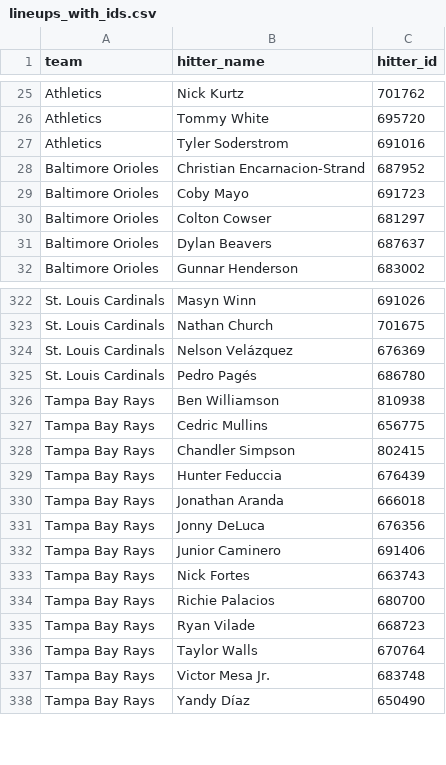
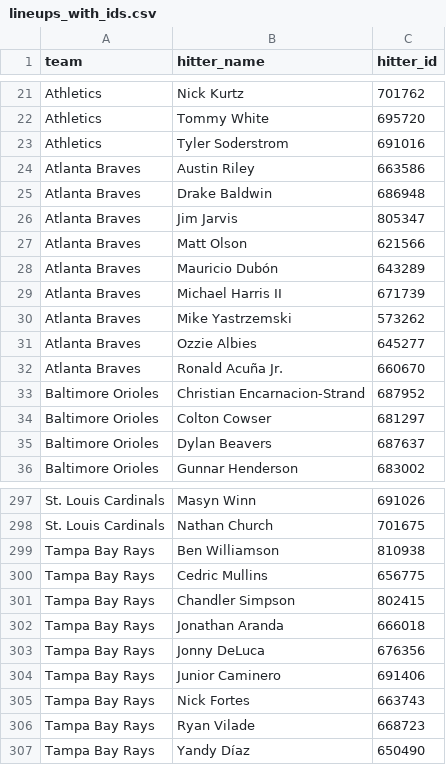
Before and after one commit to syocum9422-blip/sports_model_site, a CSV file: data/mlb/lineups_with_ids.csv, drawn as a sheet; only a part is shown, gaps mark what is left out; the diff covers the shown part only.

```diff
--- a/data/mlb/lineups_with_ids.csv
+++ b/data/mlb/lineups_with_ids.csv
@@ -27,4 +23,12 @@ Athletics,Tommy White,695720
 Athletics,Tyler Soderstrom,691016
+Atlanta Braves,Austin Riley,663586
+Atlanta Braves,Drake Baldwin,686948
+Atlanta Braves,Jim Jarvis,805347
+Atlanta Braves,Matt Olson,621566
+Atlanta Braves,Mauricio Dubón,643289
+Atlanta Braves,Michael Harris II,671739
+Atlanta Braves,Mike Yastrzemski,573262
+Atlanta Braves,Ozzie Albies,645277
+Atlanta Braves,Ronald Acuña Jr.,660670
 Baltimore Orioles,Christian Encarnacion-Strand,687952
-Baltimore Orioles,Coby Mayo,691723
 Baltimore Orioles,Colton Cowser,681297
@@ -323,4 +298,2 @@ St. Louis Cardinals,Masyn Winn,691026
 St. Louis Cardinals,Nathan Church,701675
-St. Louis Cardinals,Nelson Velázquez,676369
-St. Louis Cardinals,Pedro Pagés,686780
 Tampa Bay Rays,Ben Williamson,810938
@@ -328,3 +301,2 @@ Tampa Bay Rays,Cedric Mullins,656775
 Tampa Bay Rays,Chandler Simpson,802415
-Tampa Bay Rays,Hunter Feduccia,676439
 Tampa Bay Rays,Jonathan Aranda,666018
@@ -333,6 +305,3 @@ Tampa Bay Rays,Junior Caminero,691406
 Tampa Bay Rays,Nick Fortes,663743
-Tampa Bay Rays,Richie Palacios,680700
 Tampa Bay Rays,Ryan Vilade,668723
-Tampa Bay Rays,Taylor Walls,670764
-Tampa Bay Rays,Victor Mesa Jr.,683748
 Tampa Bay Rays,Yandy Díaz,650490
```
Also changed, not shown: 10 added rows and 38 removed rows elsewhere in this file, data/mlb/lines_today.csv, 1 other file.
